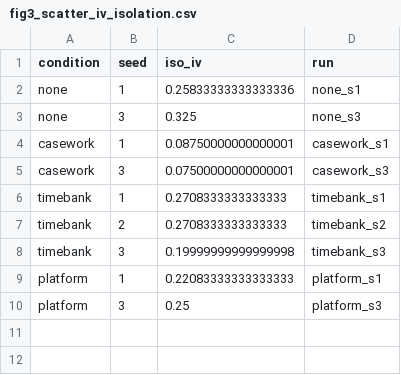
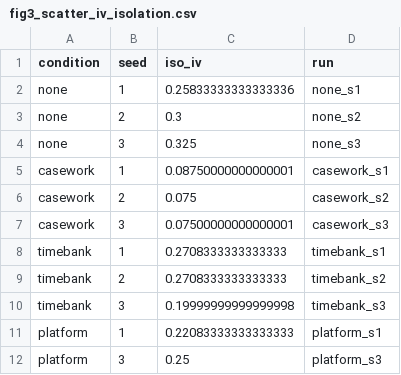
Before and after one commit to silasxbt/agentsociety, a CSV file: examples/v2/elder_support/figures/fig3_scatter_iv_isolation.csv, drawn as a sheet; the diff names each change by its address in the sheet, - before the commit and + after, or states it on an @@ line.

```diff
--- a/examples/v2/elder_support/figures/fig3_scatter_iv_isolation.csv
+++ b/examples/v2/elder_support/figures/fig3_scatter_iv_isolation.csv
+row 3: none | 2 | 0.3 | none_s2
+row 6: casework | 2 | 0.075 | casework_s2
```
Also changed, not shown: examples/v2/elder_support/figures/fig1_trajectory_isolation.csv, examples/v2/elder_support/figures/fig2_trajectory_loneliness.csv, 16 other files.
